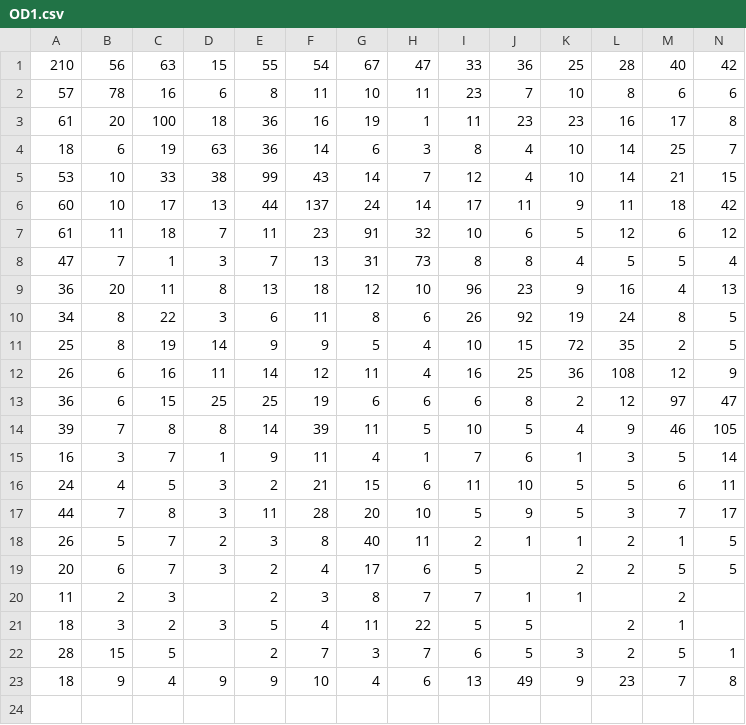
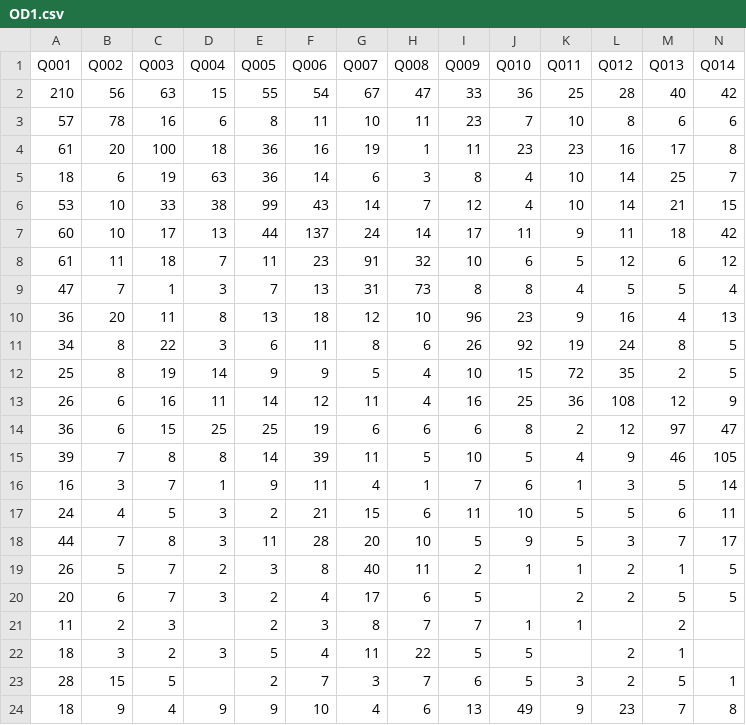
Before and after one commit to keving-ing/SMART_MOBILITY_LABS, a CSV file: OD1.csv, drawn as a sheet; only a part is shown; rows hold the shown columns only; the diff names each change by its address in the sheet, - before the commit and + after, or states it on an @@ line.

```diff
--- a/OD1.csv
+++ b/OD1.csv
+row 1: Q001 | Q002 | Q003 | Q004 | Q005 | Q006 | Q007 | Q008 | Q009 | Q010 | Q011 | Q012 | Q013 | Q014
```
Also changed, not shown: OD2.csv, OD3.csv, 20 other files.
